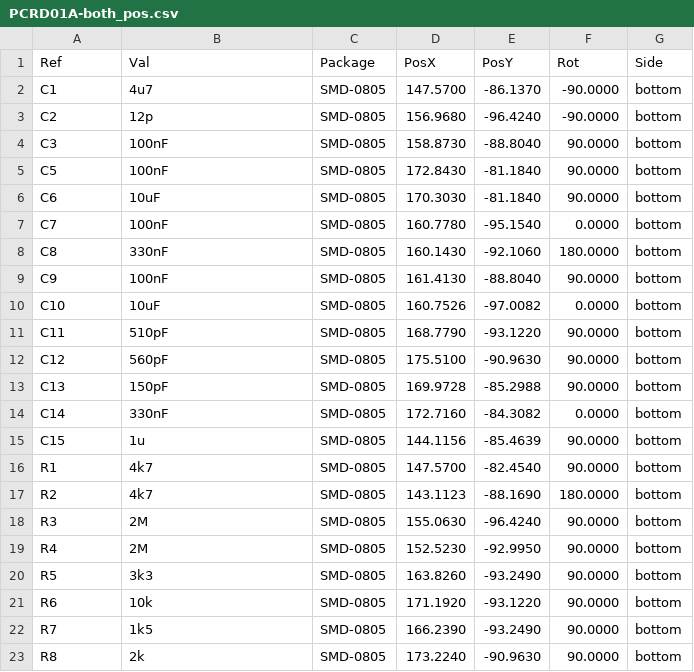
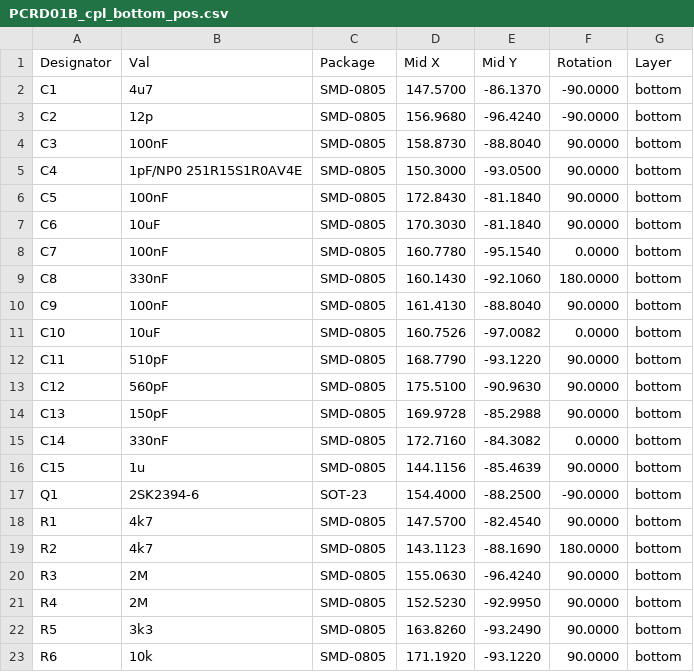
Before and after one commit to mlab-modules/PCRD01, a CSV file: hw/cam_profi/PnP/PCRD01B_cpl_bottom_pos.csv (was hw/cam_profi/PCRD01A-both_pos.csv), drawn as a sheet; only a part is shown; the shorter side is filled out with more unchanged rows.

```diff
--- a/hw/cam_profi/PCRD01A-both_pos.csv
+++ b/hw/cam_profi/PnP/PCRD01B_cpl_bottom_pos.csv
@@ -1,2 +1,2 @@
-Ref,Val,Package,PosX,PosY,Rot,Side
+Designator,Val,Package,Mid X,Mid Y,Rotation,Layer
 "C1","4u7","SMD-0805",147.5700,-86.1370,-90.0000,bottom
@@ -4,2 +4,3 @@ Ref,Val,Package,PosX,PosY,Rot,Side
 "C3","100nF","SMD-0805",158.8730,-88.8040,90.0000,bottom
+"C4","1pF/NP0 251R15S1R0AV4E","SMD-0805",150.3000,-93.0500,90.0000,bottom
 "C5","100nF","SMD-0805",172.8430,-81.1840,90.0000,bottom
@@ -15,2 +16,3 @@ Ref,Val,Package,PosX,PosY,Rot,Side
 "C15","1u","SMD-0805",144.1156,-85.4639,90.0000,bottom
+"Q1","2SK2394-6","SOT-23",154.4000,-88.2500,-90.0000,bottom
 "R1","4k7","SMD-0805",147.5700,-82.4540,90.0000,bottom
```
Also changed, not shown: hw/cam_profi/PCRD01B-both_pos.csv, 38 other files.
